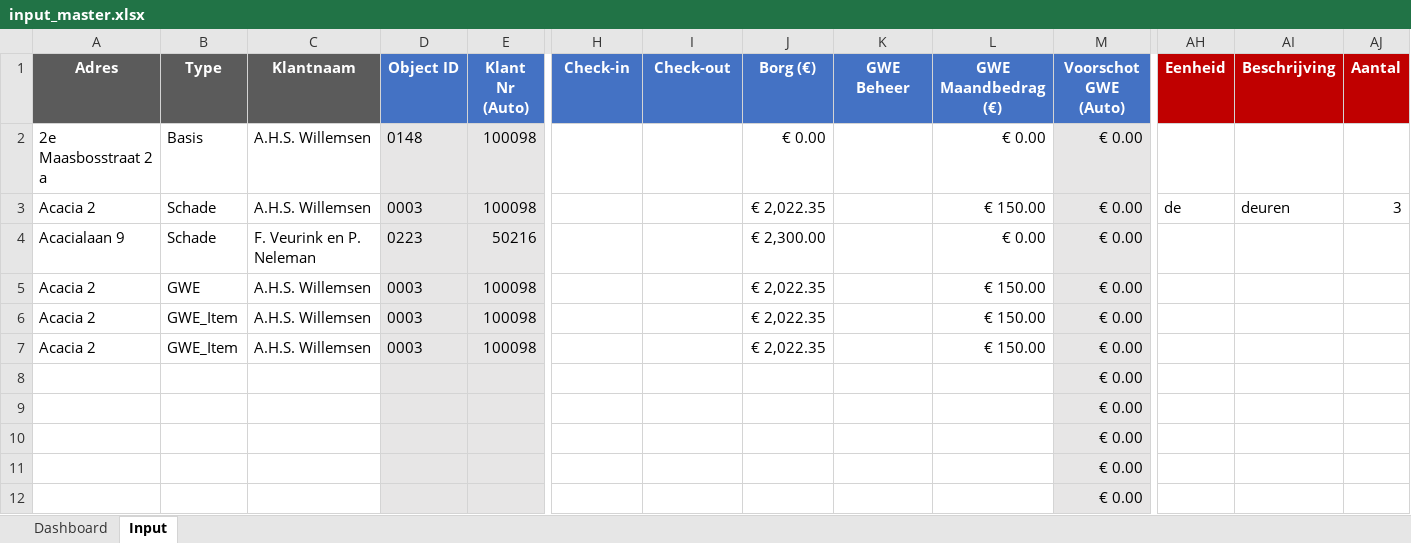
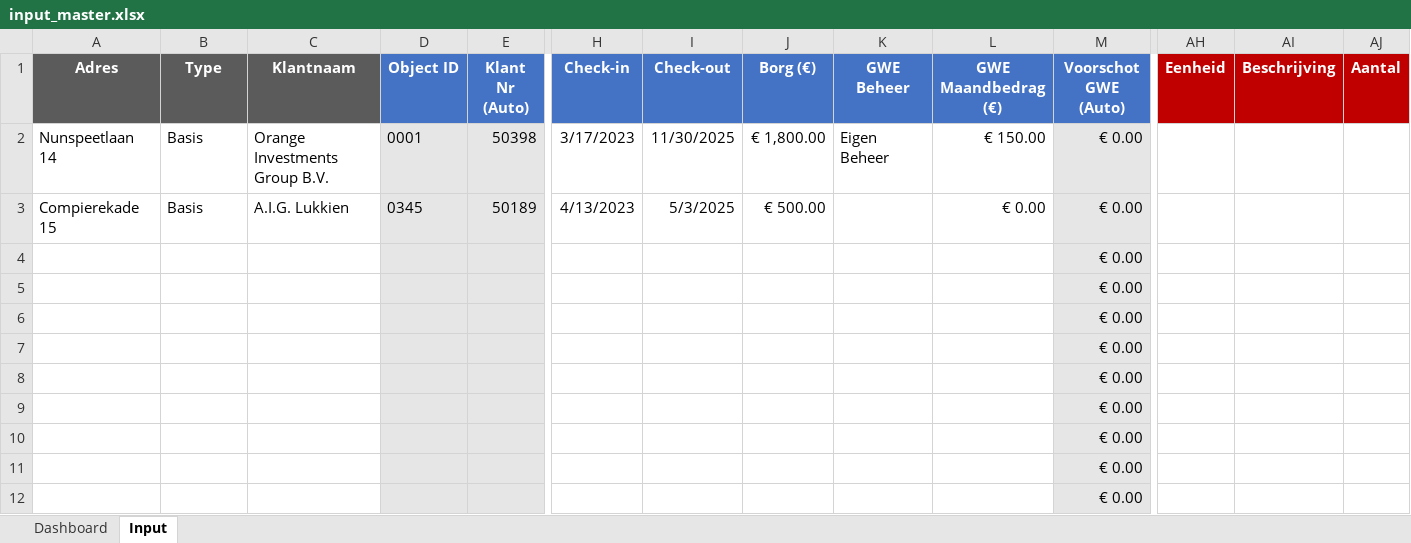
Before and after one commit to aljereau/eindafrekening-generator, an Excel workbook: Eindafrekening/src/input_master.xlsx, sheet Input, drawn as a sheet; only a part is shown, gaps mark what is left out; values as stored, in another font and other column widths than the file's, no borders; conditional formats not drawn; removed rows and columns are numbered as before the commit, all else as after; rows hold the shown columns only; the diff names each change by its address in the sheet, - before the commit and + after, or states it on an @@ line.

```diff
--- a/Eindafrekening/src/input_master.xlsx (sheet Input)
+++ b/Eindafrekening/src/input_master.xlsx (sheet Input)
-row 2: 2e Maasbosstraat 2 a | Basis | A.H.S. Willemsen | 0148 | 100098 |  |  | € 0.00 |  | € 0.00 | € 0.00
-row 3: Acacia 2 | Schade | A.H.S. Willemsen | 0003 | 100098 |  |  | € 2,022.35 |  | € 150.00 | € 0.00 | de | deuren | 3
-row 4: Acacialaan 9 | Schade | F. Veurink en P. Neleman | 0223 | 50216 |  |  | € 2,300.00 |  | € 0.00 | € 0.00
-row 5: Acacia 2 | GWE | A.H.S. Willemsen | 0003 | 100098 |  |  | € 2,022.35 |  | € 150.00 | € 0.00
-row 6: Acacia 2 | GWE_Item | A.H.S. Willemsen | 0003 | 100098 |  |  | € 2,022.35 |  | € 150.00 | € 0.00
-row 7: Acacia 2 | GWE_Item | A.H.S. Willemsen | 0003 | 100098 |  |  | € 2,022.35 |  | € 150.00 | € 0.00
+row 2: Nunspeetlaan 14 | Basis | Orange Investments Group B.V. | 0001 | 50398 | 3/17/2023 | 11/30/2025 | € 1,800.00 | Eigen Beheer | € 150.00 | € 0.00
+row 3: Compierekade 15 | Basis | A.I.G. Lukkien | 0345 | 50189 | 4/13/2023 | 5/3/2025 | € 500.00 |  | € 0.00 | € 0.00
+row 4:  |  |  |  |  |  |  |  |  |  | € 0.00
+row 5:  |  |  |  |  |  |  |  |  |  | € 0.00
+row 6:  |  |  |  |  |  |  |  |  |  | € 0.00
+row 7:  |  |  |  |  |  |  |  |  |  | € 0.00
```
Also changed, not shown: sheet Dashboard, formulas that keep their value, 5 other files.
